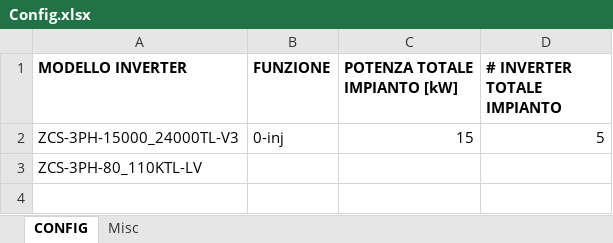
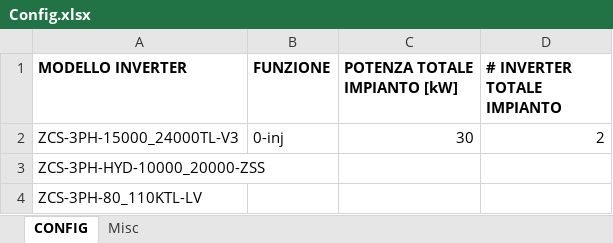
Before and after one commit to ZCS-User/Manualistic, an Excel workbook: Config.xlsx, sheet CONFIG, drawn as a sheet; values as stored, in another font and other column widths than the file's, no borders; the diff names each change by its address in the sheet, - before the commit and + after, or states it on an @@ line.

Commit message:
Update Config.xlsx

```diff
--- a/Config.xlsx (sheet CONFIG)
+++ b/Config.xlsx (sheet CONFIG)
-C2 (POTENZA TOTALE IMPIANTO [kW]): 15
+C2 (POTENZA TOTALE IMPIANTO [kW]): 30
-D2 (# INVERTER TOTALE IMPIANTO): 5
+D2 (# INVERTER TOTALE IMPIANTO): 2
+row 3: ZCS-3PH-HYD-10000_20000-ZSS
```
Also changed, not shown: sheet Misc.
